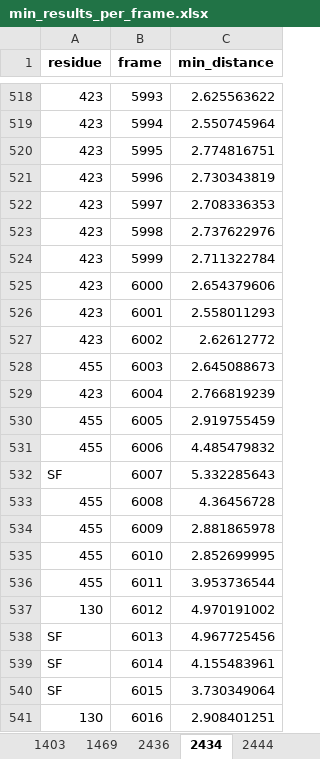
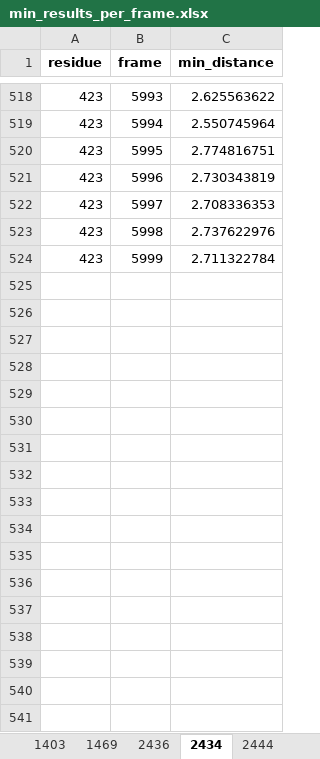
Before and after one commit to konstantinasfr/ion-permeation-analyzer, an Excel workbook: results/min_results_per_frame.xlsx, sheet 2434, drawn as a sheet; only a part is shown, gaps mark what is left out; values as stored, in another font and other column widths than the file's, no borders; the diff names each change by its address in the sheet, - before the commit and + after, or states it on an @@ line.

```diff
--- a/results/min_results_per_frame.xlsx (sheet 2434)
+++ b/results/min_results_per_frame.xlsx (sheet 2434)
-row 525: 423 | 6000 | 2.654379606
-row 526: 423 | 6001 | 2.558011293
-row 527: 423 | 6002 | 2.62612772
-row 528: 455 | 6003 | 2.645088673
-row 529: 423 | 6004 | 2.766819239
-row 530: 455 | 6005 | 2.919755459
-row 531: 455 | 6006 | 4.485479832
-row 532: SF | 6007 | 5.332285643
-row 533: 455 | 6008 | 4.36456728
-row 534: 455 | 6009 | 2.881865978
-row 535: 455 | 6010 | 2.852699995
-row 536: 455 | 6011 | 3.953736544
-row 537: 130 | 6012 | 4.970191002
-row 538: SF | 6013 | 4.967725456
-row 539: SF | 6014 | 4.155483961
-row 540: SF | 6015 | 3.730349064
-row 541: 130 | 6016 | 2.908401251
```
Also changed, not shown: sheet 1460, sheet 1355, sheet 1476, sheet 1380, sheet 2443, sheet 1308, other sheet tabs, results/ch2_permation_residue_comb.xlsx, results/residue_clusters.xlsx, 32 other files.
